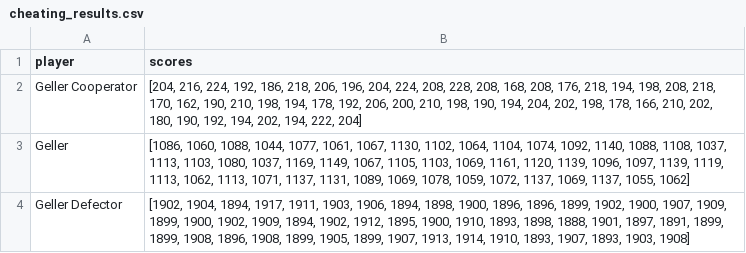
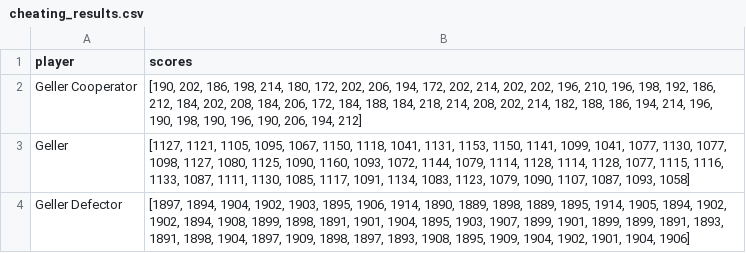
Before and after one commit to Axelrod-Python/Axelrod, a CSV file: cheating_results.csv, drawn as a sheet.

```diff
--- a/cheating_results.csv
+++ b/cheating_results.csv
@@ -1,4 +1,4 @@
 player,scores
-Geller Cooperator,"[204, 216, 224, 192, 186, 218, 206, 196, 204, 224, 208, 228, 208, 168, 208, 176, 218, 194, 198, 208, 218, 170, 162, 190, 210, 198, 194, 178, 192, 206, 200, 210, 198, 190, 194, 204, 202, 198, 178, 166, 210, 202, 180, 190, 192, 194, 202, 194, 222, 204]"
-Geller,"[1086, 1060, 1088, 1044, 1077, 1061, 1067, 1130, 1102, 1064, 1104, 1074, 1092, 1140, 1088, 1108, 1037, 1113, 1103, 1080, 1037, 1169, 1149, 1067, 1105, 1103, 1069, 1161, 1120, 1139, 1096, 1097, 1139, 1119, 1113, 1062, 1113, 1071, 1137, 1131, 1089, 1069, 1078, 1059, 1072, 1137, 1069, 1137, 1055, 1062]"
-Geller Defector,"[1902, 1904, 1894, 1917, 1911, 1903, 1906, 1894, 1898, 1900, 1896, 1896, 1899, 1902, 1900, 1907, 1909, 1899, 1900, 1902, 1909, 1894, 1902, 1912, 1895, 1900, 1910, 1893, 1898, 1888, 1901, 1897, 1891, 1899, 1899, 1908, 1896, 1908, 1899, 1905, 1899, 1907, 1913, 1914, 1910, 1893, 1907, 1893, 1903, 1908]"
+Geller Cooperator,"[190, 202, 186, 198, 214, 180, 172, 202, 206, 194, 172, 202, 214, 202, 202, 196, 210, 196, 198, 192, 186, 212, 184, 202, 208, 184, 206, 172, 184, 188, 184, 218, 214, 208, 202, 214, 182, 188, 186, 194, 214, 196, 190, 198, 190, 196, 190, 206, 194, 212]"
+Geller,"[1127, 1121, 1105, 1095, 1067, 1150, 1118, 1041, 1131, 1153, 1150, 1141, 1099, 1041, 1077, 1130, 1077, 1098, 1127, 1080, 1125, 1090, 1160, 1093, 1072, 1144, 1079, 1114, 1128, 1114, 1128, 1077, 1115, 1116, 1133, 1087, 1111, 1130, 1085, 1117, 1091, 1134, 1083, 1123, 1079, 1090, 1107, 1087, 1093, 1058]"
+Geller Defector,"[1897, 1894, 1904, 1902, 1903, 1895, 1906, 1914, 1890, 1889, 1898, 1889, 1895, 1914, 1905, 1894, 1902, 1902, 1894, 1908, 1899, 1898, 1891, 1901, 1904, 1895, 1903, 1907, 1899, 1901, 1899, 1899, 1891, 1893, 1891, 1898, 1904, 1897, 1909, 1898, 1897, 1893, 1908, 1895, 1909, 1904, 1902, 1901, 1904, 1906]"
```
Also changed, not shown: 3 other files.
